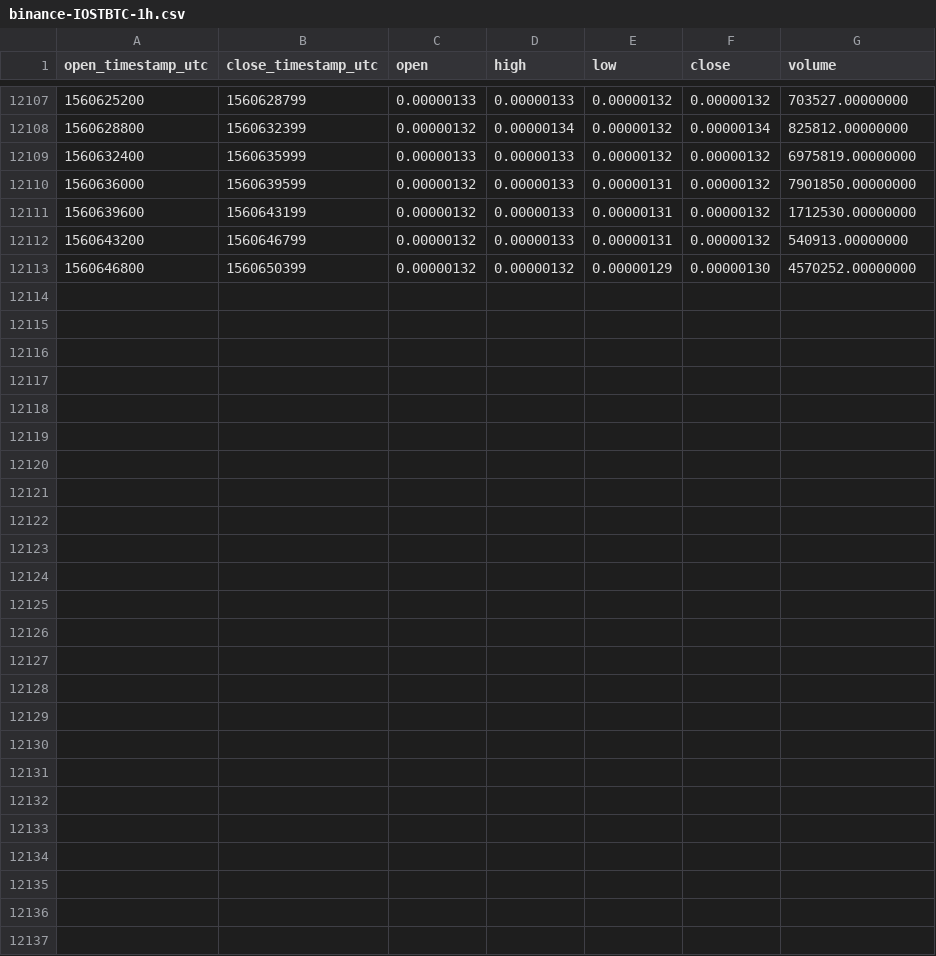
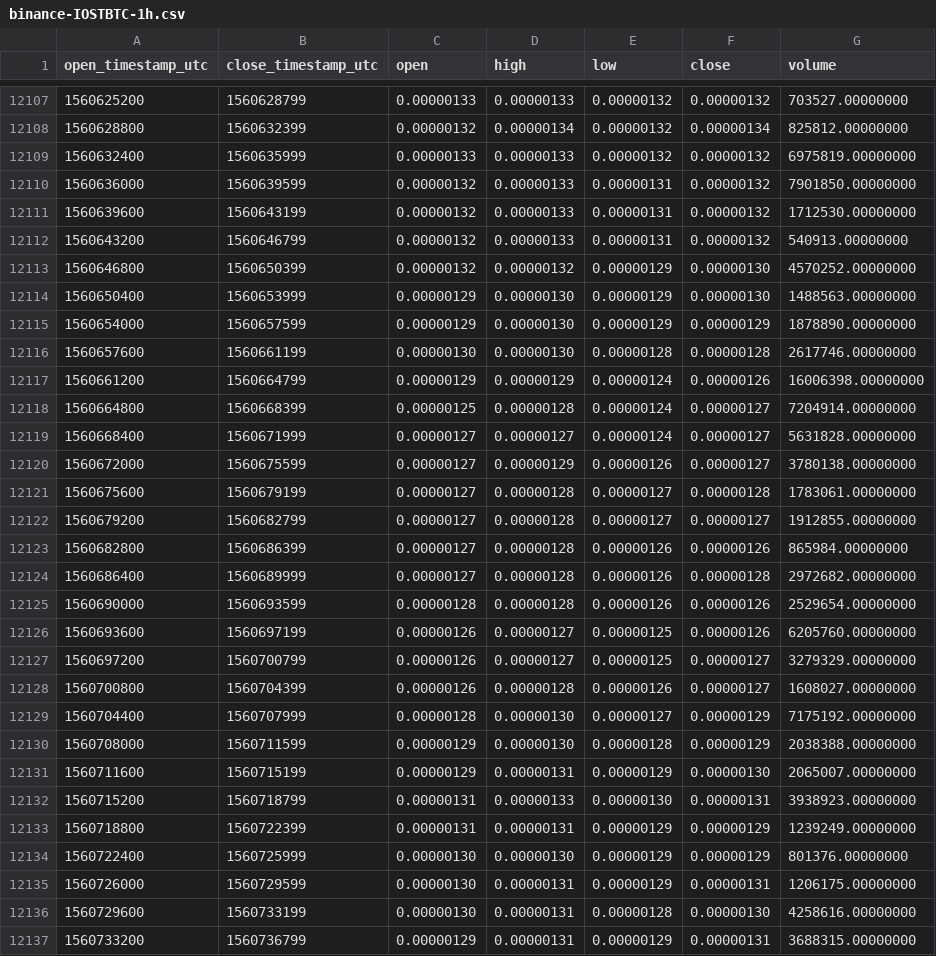
Before and after one commit to cryptobigbro/binance-IOSTBTC, a CSV file: binance-IOSTBTC-1h.csv, drawn as a sheet; only a part is shown, gaps mark what is left out; the diff names each change by its address in the sheet, - before the commit and + after, or states it on an @@ line.

Commit message:
Update OHLCV data.

```diff
--- a/binance-IOSTBTC-1h.csv
+++ b/binance-IOSTBTC-1h.csv
+row 12114: 1560650400 | 1560653999 | 0.00000129 | 0.00000130 | 0.00000129 | 0.00000130 | 1488563.00000000
+row 12115: 1560654000 | 1560657599 | 0.00000129 | 0.00000130 | 0.00000129 | 0.00000129 | 1878890.00000000
+row 12116: 1560657600 | 1560661199 | 0.00000130 | 0.00000130 | 0.00000128 | 0.00000128 | 2617746.00000000
+row 12117: 1560661200 | 1560664799 | 0.00000129 | 0.00000129 | 0.00000124 | 0.00000126 | 16006398.00000000
+row 12118: 1560664800 | 1560668399 | 0.00000125 | 0.00000128 | 0.00000124 | 0.00000127 | 7204914.00000000
+row 12119: 1560668400 | 1560671999 | 0.00000127 | 0.00000127 | 0.00000124 | 0.00000127 | 5631828.00000000
+row 12120: 1560672000 | 1560675599 | 0.00000127 | 0.00000129 | 0.00000126 | 0.00000127 | 3780138.00000000
+row 12121: 1560675600 | 1560679199 | 0.00000127 | 0.00000128 | 0.00000127 | 0.00000128 | 1783061.00000000
+row 12122: 1560679200 | 1560682799 | 0.00000127 | 0.00000128 | 0.00000127 | 0.00000127 | 1912855.00000000
+row 12123: 1560682800 | 1560686399 | 0.00000127 | 0.00000128 | 0.00000126 | 0.00000126 | 865984.00000000
+row 12124: 1560686400 | 1560689999 | 0.00000127 | 0.00000128 | 0.00000126 | 0.00000128 | 2972682.00000000
+row 12125: 1560690000 | 1560693599 | 0.00000128 | 0.00000128 | 0.00000126 | 0.00000126 | 2529654.00000000
+row 12126: 1560693600 | 1560697199 | 0.00000126 | 0.00000127 | 0.00000125 | 0.00000126 | 6205760.00000000
+row 12127: 1560697200 | 1560700799 | 0.00000126 | 0.00000127 | 0.00000125 | 0.00000127 | 3279329.00000000
+row 12128: 1560700800 | 1560704399 | 0.00000126 | 0.00000128 | 0.00000126 | 0.00000127 | 1608027.00000000
+row 12129: 1560704400 | 1560707999 | 0.00000128 | 0.00000130 | 0.00000127 | 0.00000129 | 7175192.00000000
+row 12130: 1560708000 | 1560711599 | 0.00000129 | 0.00000130 | 0.00000128 | 0.00000129 | 2038388.00000000
+row 12131: 1560711600 | 1560715199 | 0.00000129 | 0.00000131 | 0.00000129 | 0.00000130 | 2065007.00000000
+row 12132: 1560715200 | 1560718799 | 0.00000131 | 0.00000133 | 0.00000130 | 0.00000131 | 3938923.00000000
+row 12133: 1560718800 | 1560722399 | 0.00000131 | 0.00000131 | 0.00000129 | 0.00000129 | 1239249.00000000
+row 12134: 1560722400 | 1560725999 | 0.00000130 | 0.00000130 | 0.00000129 | 0.00000129 | 801376.00000000
+row 12135: 1560726000 | 1560729599 | 0.00000130 | 0.00000131 | 0.00000129 | 0.00000131 | 1206175.00000000
+row 12136: 1560729600 | 1560733199 | 0.00000130 | 0.00000131 | 0.00000128 | 0.00000130 | 4258616.00000000
+row 12137: 1560733200 | 1560736799 | 0.00000129 | 0.00000131 | 0.00000129 | 0.00000131 | 3688315.00000000
```
Also changed, not shown: binance-IOSTBTC-1d.csv.
